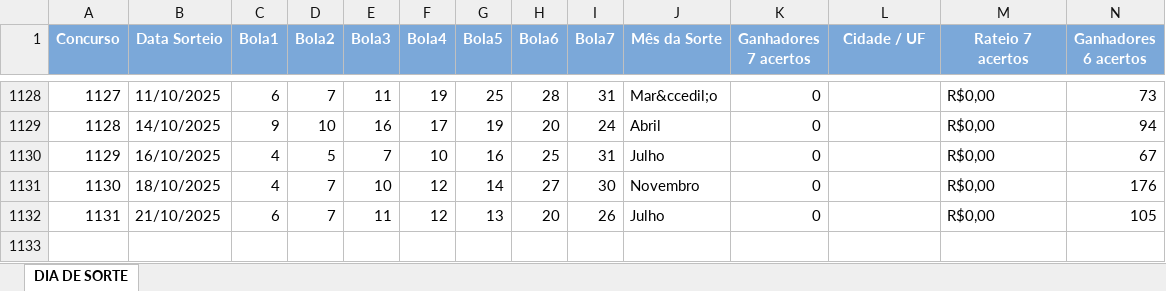
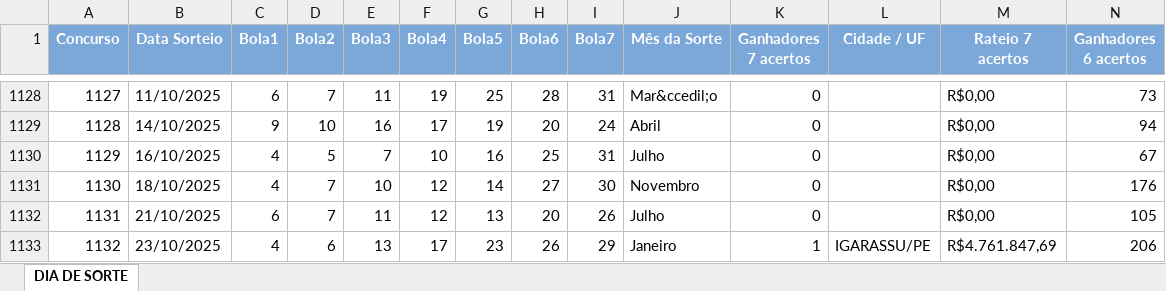
Before and after one commit to jonastrude-creator/sortematica-web, an Excel workbook: data/DIA_DE_SORTE.xlsx, sheet DIA DE SORTE, drawn as a sheet; only a part is shown, gaps mark what is left out; values as stored, in another font and other column widths than the file's, no borders; rows hold the shown columns only; the diff names each change by its address in the sheet, - before the commit and + after, or states it on an @@ line.

```diff
--- a/data/DIA_DE_SORTE.xlsx (sheet DIA DE SORTE)
+++ b/data/DIA_DE_SORTE.xlsx (sheet DIA DE SORTE)
+row 1133: 1132 | 23/10/2025 | 4 | 6 | 13 | 17 | 23 | 26 | 29 | Janeiro | 1 | IGARASSU/PE | R$4.761.847,69 | 206
```
Also changed, not shown: data/LOTOFACIL.xlsx, data/MAIS_MILIONARIA.xlsx, 3 other files.
